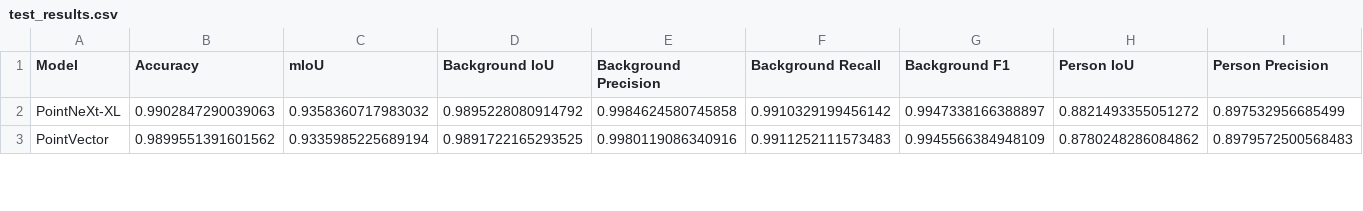
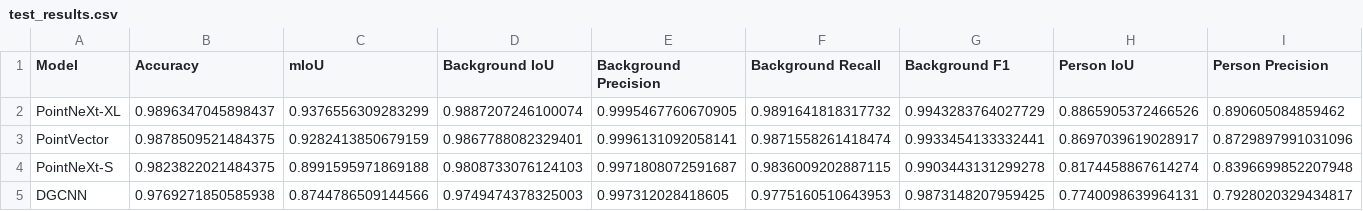
Before and after one commit to ManupaDogflau/Aerial-Lidar-Data-Classification-And-Segmentation, a CSV file: test_evaluation/test_results.csv, drawn as a sheet; only a part is shown; rows hold the shown columns only; the diff covers the shown part only; the diff names each change by its address in the sheet, - before the commit and + after, or states it on an @@ line.

```diff
--- a/test_evaluation/test_results.csv
+++ b/test_evaluation/test_results.csv
-B2 (Accuracy): 0.9902847290039063
+B2 (Accuracy): 0.9896347045898437
-C2 (mIoU): 0.9358360717983032
+C2 (mIoU): 0.9376556309283299
-D2 (Background IoU): 0.9895228080914792
+D2 (Background IoU): 0.9887207246100074
-E2 (Background Precision): 0.9984624580745858
+E2 (Background Precision): 0.9995467760670905
-F2 (Background Recall): 0.9910329199456142
+F2 (Background Recall): 0.9891641818317732
-G2 (Background F1): 0.9947338166388897
+G2 (Background F1): 0.9943283764027729
-H2 (Person IoU): 0.8821493355051272
+H2 (Person IoU): 0.8865905372466526
-I2 (Person Precision): 0.897532956685499
+I2 (Person Precision): 0.890605084859462
-B3 (Accuracy): 0.9899551391601562
+B3 (Accuracy): 0.9878509521484375
-C3 (mIoU): 0.9335985225689194
+C3 (mIoU): 0.9282413850679159
-D3 (Background IoU): 0.9891722165293525
+D3 (Background IoU): 0.9867788082329401
-E3 (Background Precision): 0.9980119086340916
+E3 (Background Precision): 0.9996131092058141
-F3 (Background Recall): 0.9911252111573483
+F3 (Background Recall): 0.9871558261418474
-G3 (Background F1): 0.9945566384948109
+G3 (Background F1): 0.9933454133332441
-H3 (Person IoU): 0.8780248286084862
+H3 (Person IoU): 0.8697039619028917
-I3 (Person Precision): 0.8979572500568483
+I3 (Person Precision): 0.8729897991031096
+row 4: PointNeXt-S | 0.9823822021484375 | 0.8991595971869188 | 0.9808733076124103 | 0.9971808072591687 | 0.9836009202887115 | 0.9903443131299278 | 0.8174458867614274 | 0.8396699852207948
+row 5: DGCNN | 0.9769271850585938 | 0.8744786509144566 | 0.9749474378325003 | 0.997312028418605 | 0.9775160510643953 | 0.9873148207959425 | 0.7740098639964131 | 0.7928020329434817
```
Also changed, not shown: 2 removed rows and 48 edited cells elsewhere in this file, test_evaluation/test_confusion_matrices.csv, 6 other files.
